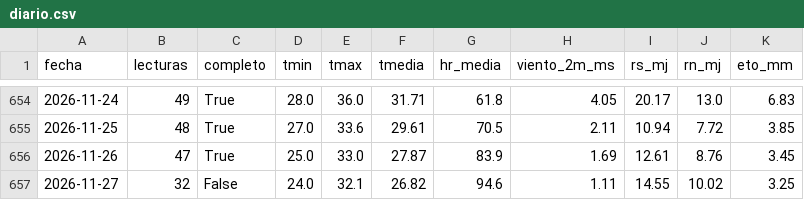
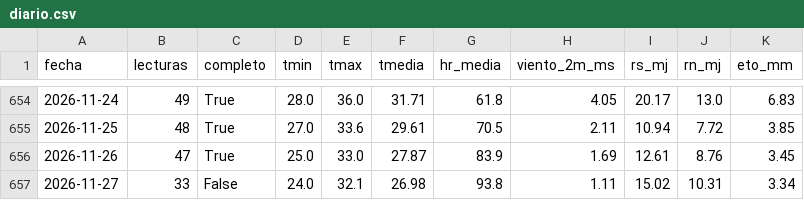
Before and after one commit to henryayalachully12-alt/cecasp, a CSV file: data/diario.csv, drawn as a sheet; only a part is shown, gaps mark what is left out.

Commit message:
Nuevas lecturas

```diff
--- a/data/diario.csv
+++ b/data/diario.csv
@@ -656,2 +656,2 @@ fecha,lecturas,completo,tmin,tmax,tmedia,hr_media,viento_2m_ms,rs_mj,rn_mj,eto_m
 2026-11-26,47,True,25.0,33.0,27.87,83.9,1.69,12.61,8.76,3.45
-2026-11-27,32,False,24.0,32.1,26.82,94.6,1.11,14.55,10.02,3.25
+2026-11-27,33,False,24.0,32.1,26.98,93.8,1.11,15.02,10.31,3.34
```
Also changed, not shown: data/etc_diaria.csv, 2 other files.
